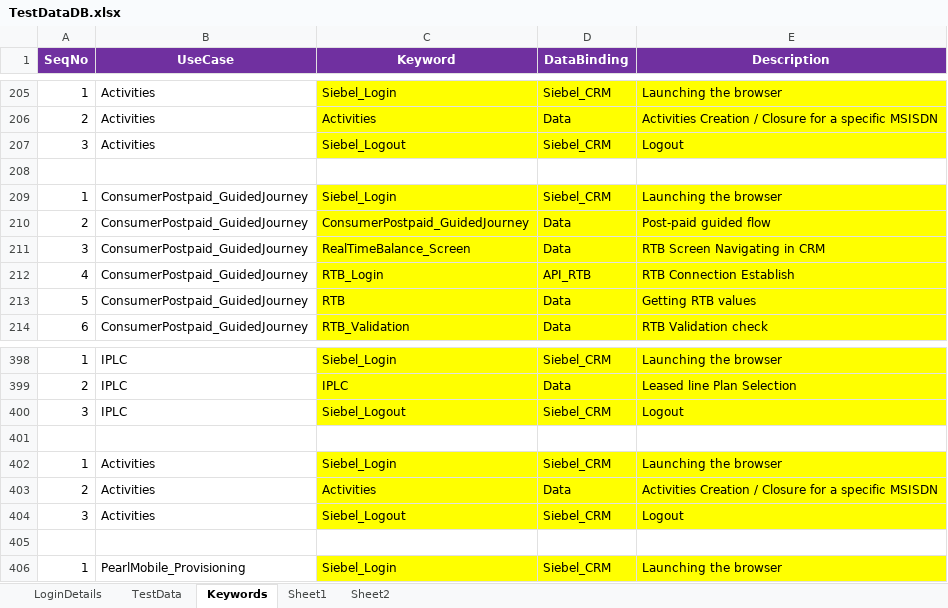
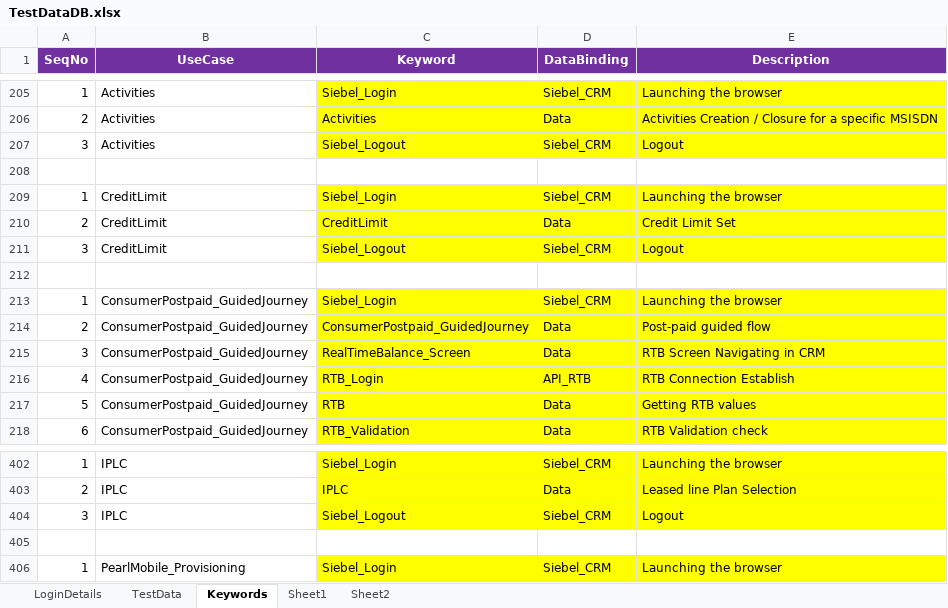
Before and after one commit to imran0404y/VFQA_Parallel, an Excel workbook: Framework/Database/TestDataDB.xlsx, sheet Keywords, drawn as a sheet; only a part is shown, gaps mark what is left out; values as stored, in another font and other column widths than the file's, no borders; removed rows and columns are numbered as before the commit, all else as after; the diff names each change by its address in the sheet, - before the commit and + after, or states it on an @@ line.

```diff
--- a/Framework/Database/TestDataDB.xlsx (sheet Keywords)
+++ b/Framework/Database/TestDataDB.xlsx (sheet Keywords)
+row 209: 1 | CreditLimit | Siebel_Login | Siebel_CRM | Launching the browser
+row 210: 2 | CreditLimit | CreditLimit | Data | Credit Limit Set
+row 211: 3 | CreditLimit | Siebel_Logout | Siebel_CRM | Logout
+row 212: (empty)
-row 401: (empty)
-row 402: 1 | Activities | Siebel_Login | Siebel_CRM | Launching the browser
-row 403: 2 | Activities | Activities | Data | Activities Creation / Closure for a specific MSISDN
-row 404: 3 | Activities | Siebel_Logout | Siebel_CRM | Logout
```
Also changed, not shown: Directory/VFQA_TestDesign.xlsm, Framework/Storage/CommonDirectory.xlsx, 4 other files.
